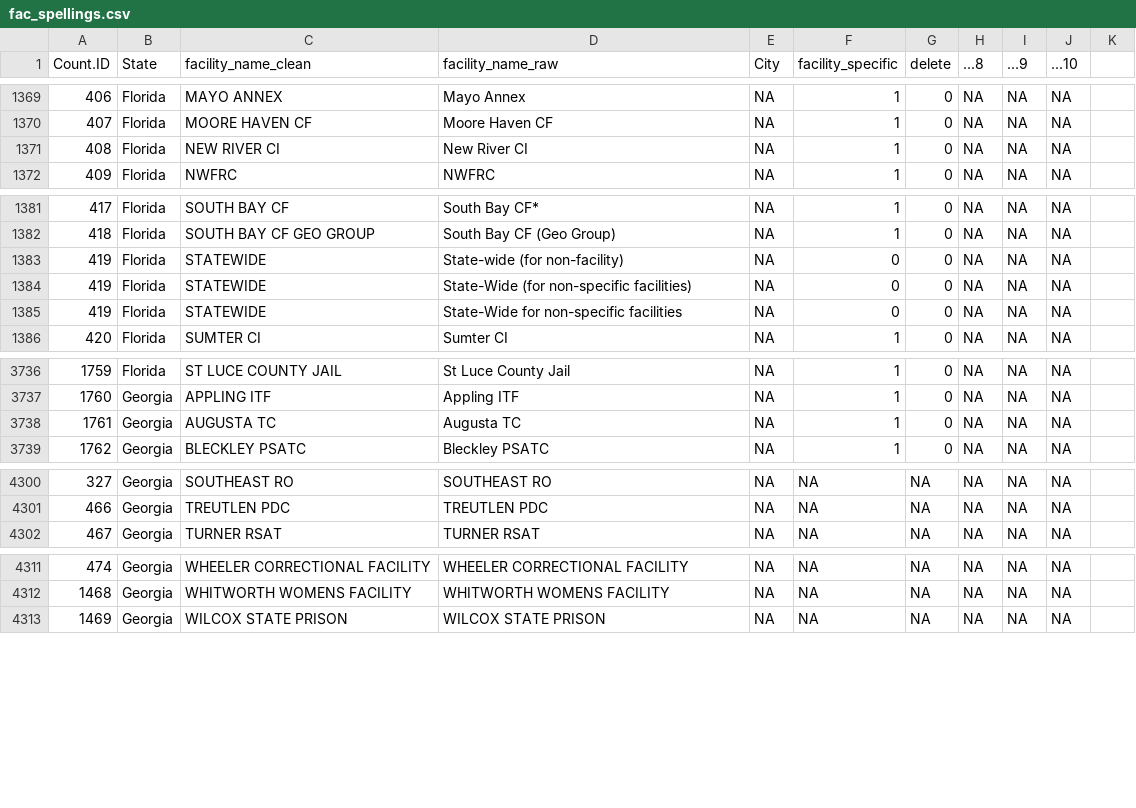
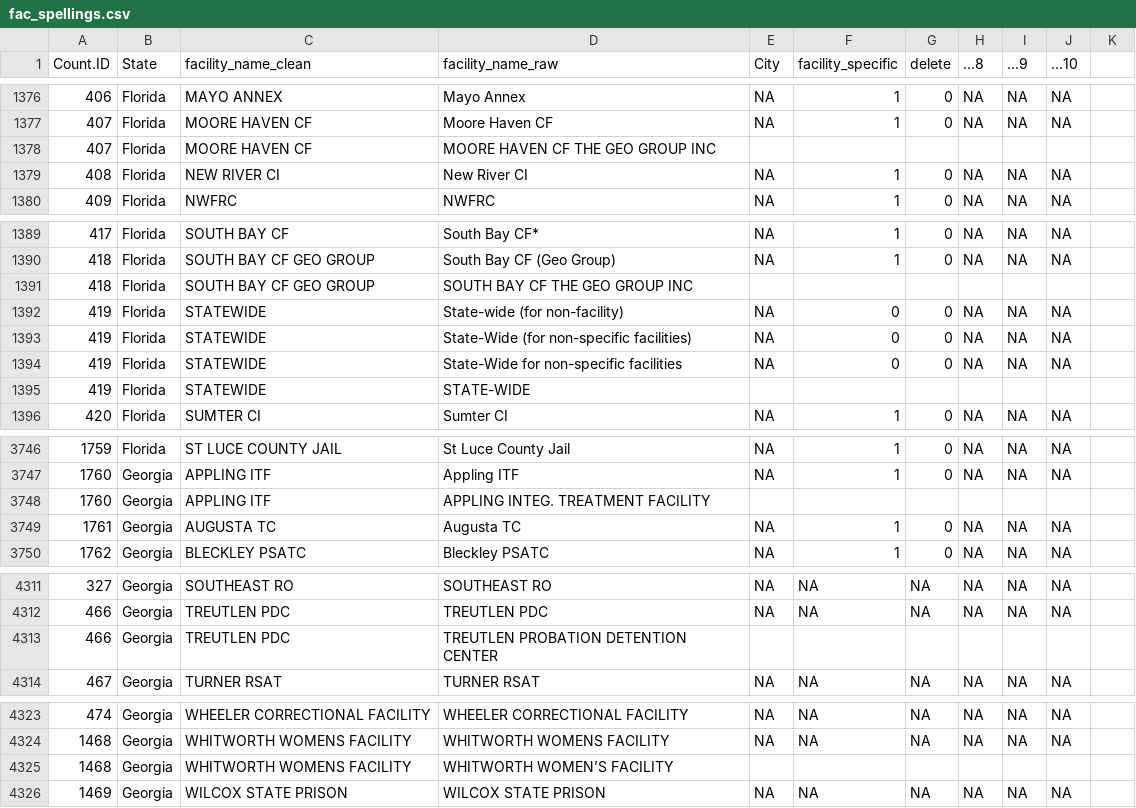
Before and after one commit to uclalawcovid19behindbars/facility_data, a CSV file: data_sheets/fac_spellings.csv, drawn as a sheet; only a part is shown, gaps mark what is left out; the diff covers the shown part only; the diff names each change by its address in the sheet, - before the commit and + after, or states it on an @@ line.

```diff
--- a/data_sheets/fac_spellings.csv
+++ b/data_sheets/fac_spellings.csv
+row 1378: 407 | Florida | MOORE HAVEN CF | MOORE HAVEN CF THE GEO GROUP INC
+row 1391: 418 | Florida | SOUTH BAY CF GEO GROUP | SOUTH BAY CF THE GEO GROUP INC
+row 1395: 419 | Florida | STATEWIDE | STATE-WIDE
+row 3748: 1760 | Georgia | APPLING ITF | APPLING INTEG. TREATMENT FACILITY
+row 4313: 466 | Georgia | TREUTLEN PDC | TREUTLEN PROBATION DETENTION CENTER
+row 4325: 1468 | Georgia | WHITWORTH WOMENS FACILITY | WHITWORTH WOMEN’S FACILITY
```
Also changed, not shown: 11 added rows elsewhere in this file, data_sheets/fac_data.csv.
